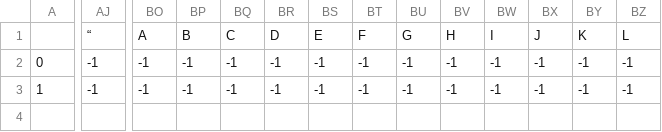
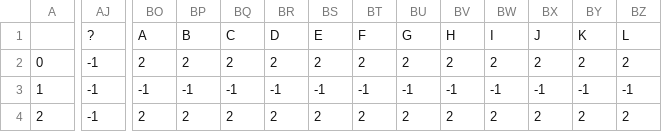
Before and after one commit to jokly/Compiler-FPC, a CSV file: GenerateStates/States.csv, drawn as a sheet; only a part is shown, gaps mark what is left out; rows hold the shown columns only; the diff covers the shown part only; the diff names each change by its address in the sheet, - before the commit and + after, or states it on an @@ line.

```diff
--- a/GenerateStates/States.csv
+++ b/GenerateStates/States.csv
-AJ1: “
+AJ1: ?
-BO2: -1
+BO2: 2
-BP2: -1
+BP2: 2
-BQ2: -1
+BQ2: 2
-BR2: -1
+BR2: 2
-BS2: -1
+BS2: 2
-BT2: -1
+BT2: 2
-BU2: -1
+BU2: 2
-BV2: -1
+BV2: 2
-BW2: -1
+BW2: 2
-BX2: -1
+BX2: 2
-BY2: -1
+BY2: 2
-BZ2: -1
+BZ2: 2
+row 4: 2 | -1 | 2 | 2 | 2 | 2 | 2 | 2 | 2 | 2 | 2 | 2 | 2 | 2
```
Also changed, not shown: 40 edited cells elsewhere in this file, 8 other files.
